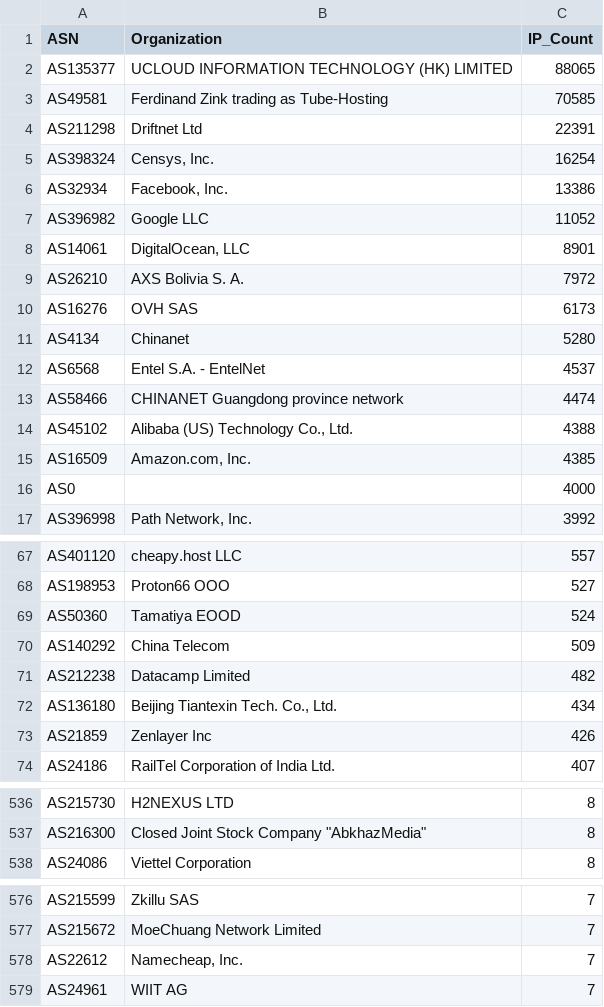
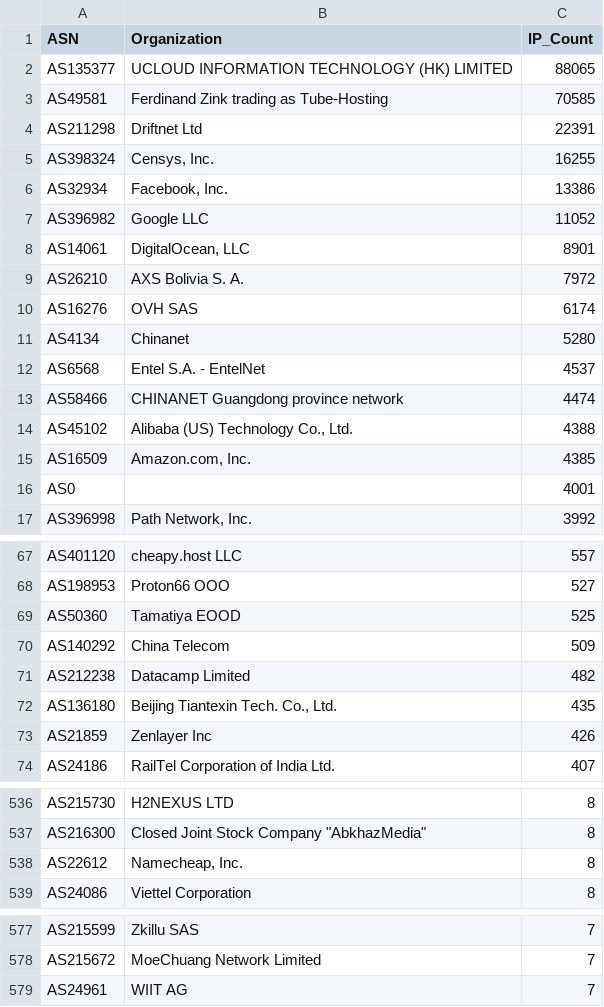
Before and after one commit to BlacKSnowDot0/packetsdatabase-db, a CSV file: asn_summary.csv, drawn as a sheet; only a part is shown, gaps mark what is left out; the diff covers the shown part only.

```diff
--- a/asn_summary.csv
+++ b/asn_summary.csv
@@ -4,3 +4,3 @@ ASN,Organization,IP_Count
 "AS211298","Driftnet Ltd",22391
-"AS398324","Censys, Inc.",16254
+"AS398324","Censys, Inc.",16255
 "AS32934","Facebook, Inc.",13386
@@ -9,3 +9,3 @@ ASN,Organization,IP_Count
 "AS26210","AXS Bolivia S. A.",7972
-"AS16276","OVH SAS",6173
+"AS16276","OVH SAS",6174
 "AS4134","Chinanet",5280
@@ -15,3 +15,3 @@ ASN,Organization,IP_Count
 "AS16509","Amazon.com, Inc.",4385
-"AS0","",4000
+"AS0","",4001
 "AS396998","Path Network, Inc.",3992
@@ -68,6 +68,6 @@ ASN,Organization,IP_Count
 "AS198953","Proton66 OOO",527
-"AS50360","Tamatiya EOOD",524
+"AS50360","Tamatiya EOOD",525
 "AS140292","China Telecom",509
 "AS212238","Datacamp Limited",482
-"AS136180","Beijing Tiantexin Tech. Co., Ltd.",434
+"AS136180","Beijing Tiantexin Tech. Co., Ltd.",435
 "AS21859","Zenlayer Inc",426
@@ -537,2 +537,3 @@ ASN,Organization,IP_Count
 "AS216300","Closed Joint Stock Company ""AbkhazMedia""",8
+"AS22612","Namecheap, Inc.",8
 "AS24086","Viettel Corporation",8
@@ -577,3 +578,2 @@ ASN,Organization,IP_Count
 "AS215672","MoeChuang Network Limited",7
-"AS22612","Namecheap, Inc.",7
 "AS24961","WIIT AG",7
```
Also changed, not shown: 1 edited cell elsewhere in this file, 5 other files.
